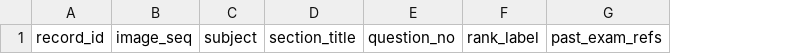
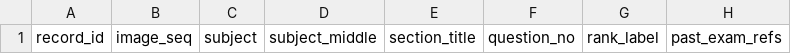
Before and after one commit to ToadRoid/gyosei_tracker, a CSV file: data/qa_draft_format.csv, drawn as a sheet; only a part is shown; the diff names each change by its address in the sheet, - before the commit and + after, or states it on an @@ line.

```diff
--- a/data/qa_draft_format.csv
+++ b/data/qa_draft_format.csv
+column D, row 1: subject_middle
```
Also changed, not shown: data/qa_draft.csv.
